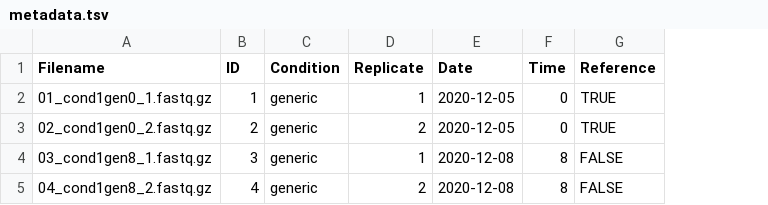
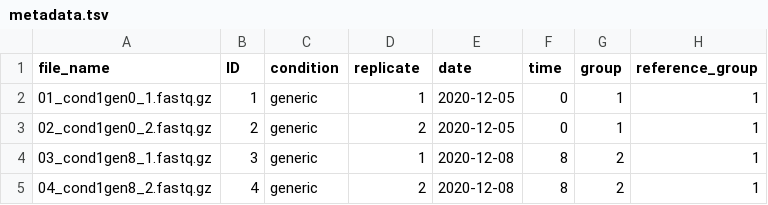
Before and after one commit to Asplund-Samuelsson/rebar, a TSV file: data/example/fastq/metadata.tsv, drawn as a sheet; removed rows and columns are numbered as before the commit, all else as after; the diff names each change by its address in the sheet, - before the commit and + after, or states it on an @@ line.

Commit message:
feature: small changes to variable names + implementedalternative fitness calculation using DESeq2

```diff
--- a/data/example/fastq/metadata.tsv
+++ b/data/example/fastq/metadata.tsv
-column G (Reference), rows 2-5: TRUE | TRUE | FALSE | FALSE
+column G (group), rows 2-5: 1 | 1 | 2 | 2
+column H (reference_group), rows 2-5: all 1
-A1: Filename
+A1: file_name
-C1: Condition
+C1: condition
-D1: Replicate
+D1: replicate
-E1: Date
+E1: date
-F1: Time
+F1: time
```
Also changed, not shown: 15 other files.
